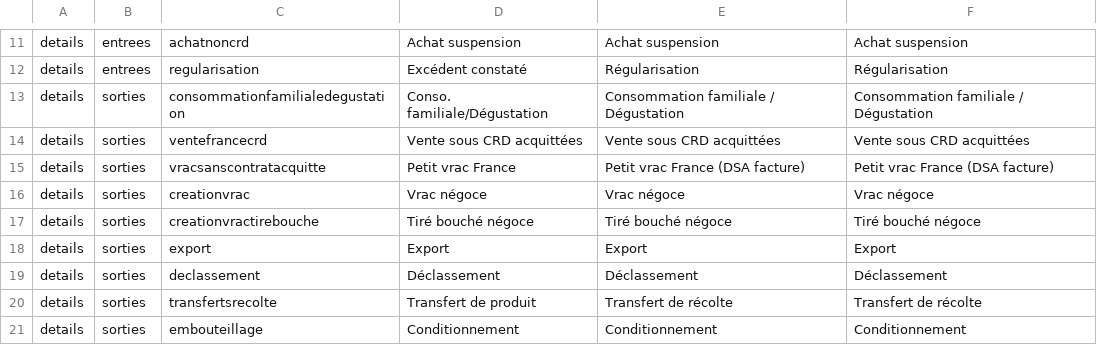
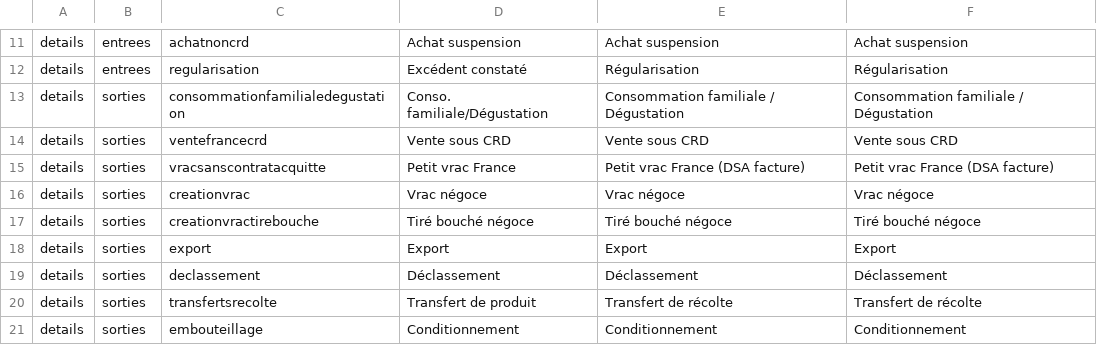
Before and after one commit to 24eme/giilda, a CSV file: project/data/import/configuration/sancerre/libelle_detail_ligne.csv, drawn as a sheet; only a part is shown, gaps mark what is left out.

Commit message:
Ventre CRD suppression du "acquitté"

```diff
--- a/project/data/import/configuration/sancerre/libelle_detail_ligne.csv
+++ b/project/data/import/configuration/sancerre/libelle_detail_ligne.csv
@@ -13,3 +13,3 @@ details;entrees;regularisation;Excédent constaté;Régularisation;Régularisati
 details;sorties;consommationfamilialedegustation;Conso. familiale/Dégustation;Consommation familiale / Dégustation;Consommation familiale / Dégustation
-details;sorties;ventefrancecrd;Vente sous CRD acquittées;Vente sous CRD acquittées;Vente sous CRD acquittées
+details;sorties;ventefrancecrd;Vente sous CRD;Vente sous CRD;Vente sous CRD
 details;sorties;vracsanscontratacquitte;Petit vrac France;Petit vrac France (DSA facture);Petit vrac France (DSA facture)
```
